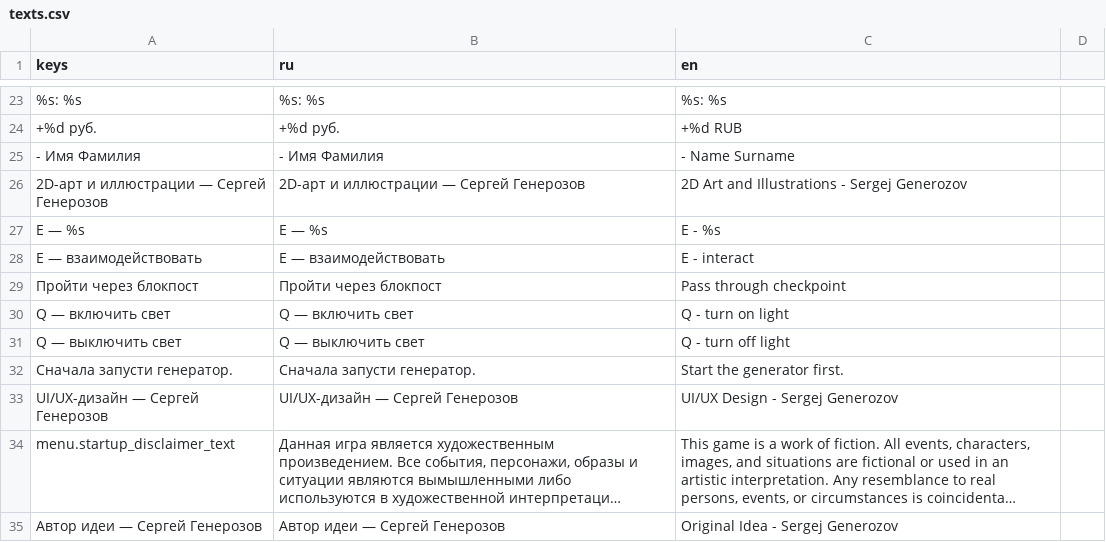
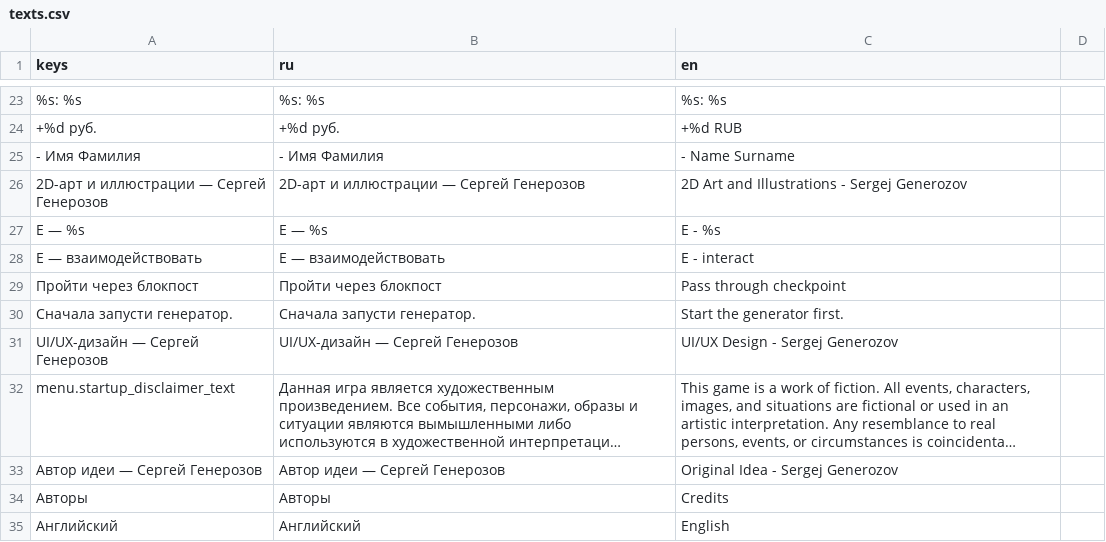
Before and after one commit to Sergey228i666i69/Eater.-Loop., a CSV file: global/localization/texts.csv, drawn as a sheet; only a part is shown, gaps mark what is left out; the shorter side is filled out with more unchanged rows; long unchanged cells end in ….

```diff
--- a/global/localization/texts.csv
+++ b/global/localization/texts.csv
@@ -32,4 +32,2 @@ E — взаимодействовать,E — взаимодействоват
 Пройти через блокпост,Пройти через блокпост,Pass through checkpoint
-Q — включить свет,Q — включить свет,Q - turn on light
-Q — выключить свет,Q — выключить свет,Q - turn off light
 Сначала запусти генератор.,Сначала запусти генератор.,Start the generator first.
```
Also changed, not shown: 2 other files.
